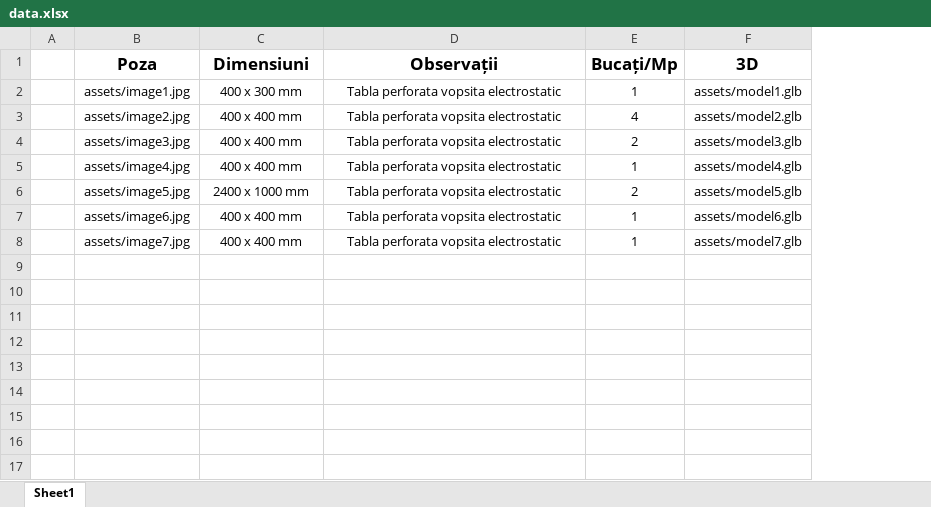
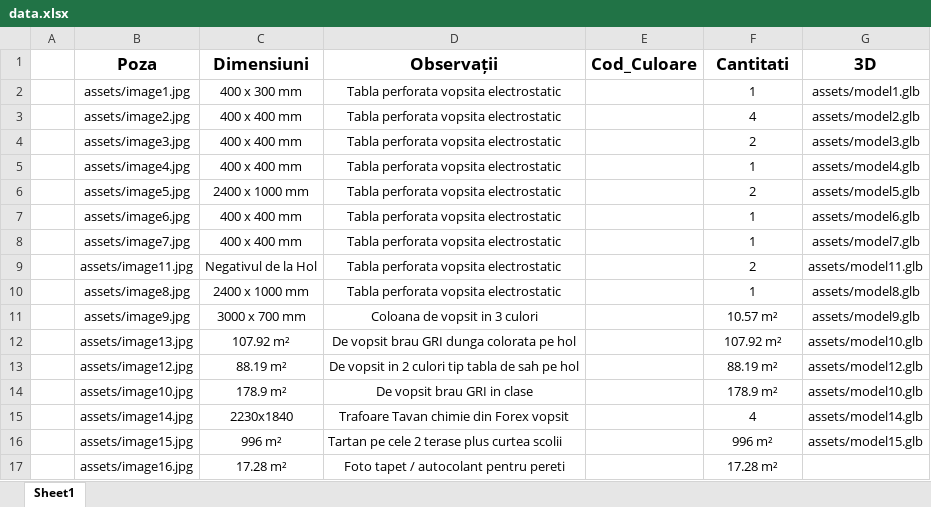
Before and after one commit to TotalCreate/Genesis-Tower, an Excel workbook: assets/data.xlsx, sheet Sheet1, drawn as a sheet; values as stored, in another font and other column widths than the file's, no borders; addresses are those after the commit; the diff names each change by its address in the sheet, - before the commit and + after, or states it on an @@ line.

```diff
--- a/assets/data.xlsx (sheet Sheet1)
+++ b/assets/data.xlsx (sheet Sheet1)
+column E (Cod_Culoare), empty
-F1: Bucați/Mp
+F1: Cantitati
+row 9:  | assets/image11.jpg | Negativul de la Hol | Tabla perforata vopsita electrostatic |  | 2 | assets/model11.glb
+row 10:  | assets/image8.jpg | 2400 x 1000 mm | Tabla perforata vopsita electrostatic |  | 1 | assets/model8.glb
+row 11:  | assets/image9.jpg | 3000 x 700 mm | Coloana de vopsit in 3 culori |  | 10.57 m² | assets/model9.glb
+row 12:  | assets/image13.jpg | 107.92 m² | De vopsit brau GRI dunga colorata pe hol |  | 107.92 m² | assets/model10.glb
+row 13:  | assets/image12.jpg | 88.19 m² | De vopsit in 2 culori tip tabla de sah pe hol |  | 88.19 m² | assets/model12.glb
+row 14:  | assets/image10.jpg | 178.9 m² | De vopsit brau GRI in clase |  | 178.9 m² | assets/model10.glb
+row 15:  | assets/image14.jpg | 2230x1840 | Trafoare Tavan chimie din Forex vopsit |  | 4 | assets/model14.glb
+row 16:  | assets/image15.jpg | 996 m² | Tartan pe cele 2 terase plus curtea scolii |  | 996 m² | assets/model15.glb
+row 17:  | assets/image16.jpg | 17.28 m² | Foto tapet / autocolant pentru pereti |  | 17.28 m²
```
Also changed, not shown: 17 other files.
